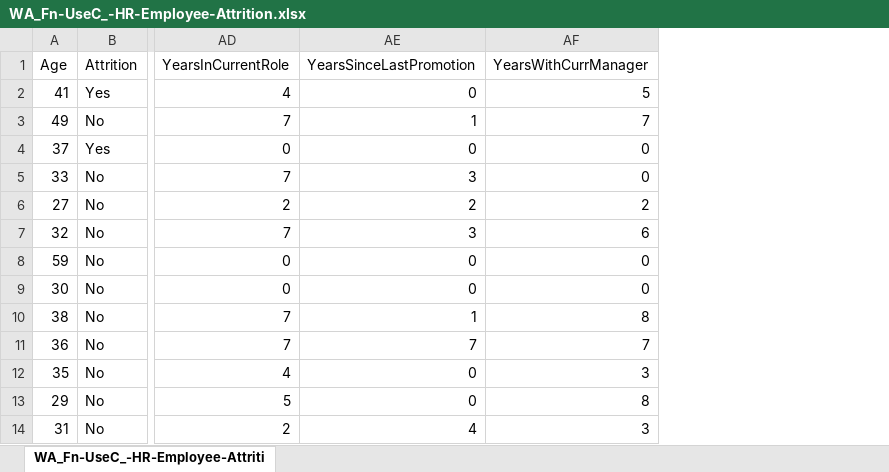
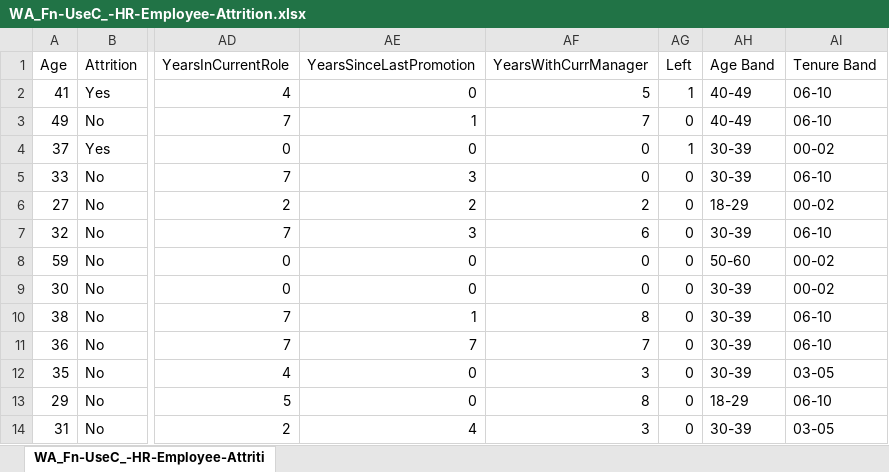
Before and after one commit to teajammin/hr-attrition-dashboard, an Excel workbook: WA_Fn-UseC_-HR-Employee-Attrition.xlsx, sheet WA_Fn-UseC_-HR-Employee-Attriti, drawn as a sheet; only a part is shown, gaps mark what is left out; values as stored, in another font and other column widths than the file's, no borders; table styles not drawn; the diff names each change by its address in the sheet, - before the commit and + after, or states it on an @@ line.

Commit message:
Add Left, Age Band and Tenure Band columns

```diff
--- a/WA_Fn-UseC_-HR-Employee-Attrition.xlsx (sheet WA_Fn-UseC_-HR-Employee-Attriti)
+++ b/WA_Fn-UseC_-HR-Employee-Attrition.xlsx (sheet WA_Fn-UseC_-HR-Employee-Attriti)
+column AG (Left), rows 2-14: 1 | 0 | 1 | 0 | 0 | 0 | 0 | 0 | 0 | 0 | 0 | 0 | 0
+column AH (Age Band), rows 2-14: 40-49 | 40-49 | 30-39 | 30-39 | 18-29 | 30-39 | 50-60 | 30-39 | 30-39 | 30-39 | 30-39 | 18-29 | 30-39
+column AI (Tenure Band), rows 2-14: 06-10 | 06-10 | 00-02 | 06-10 | 00-02 | 06-10 | 00-02 | 00-02 | 06-10 | 06-10 | 03-05 | 06-10 | 03-05
```
